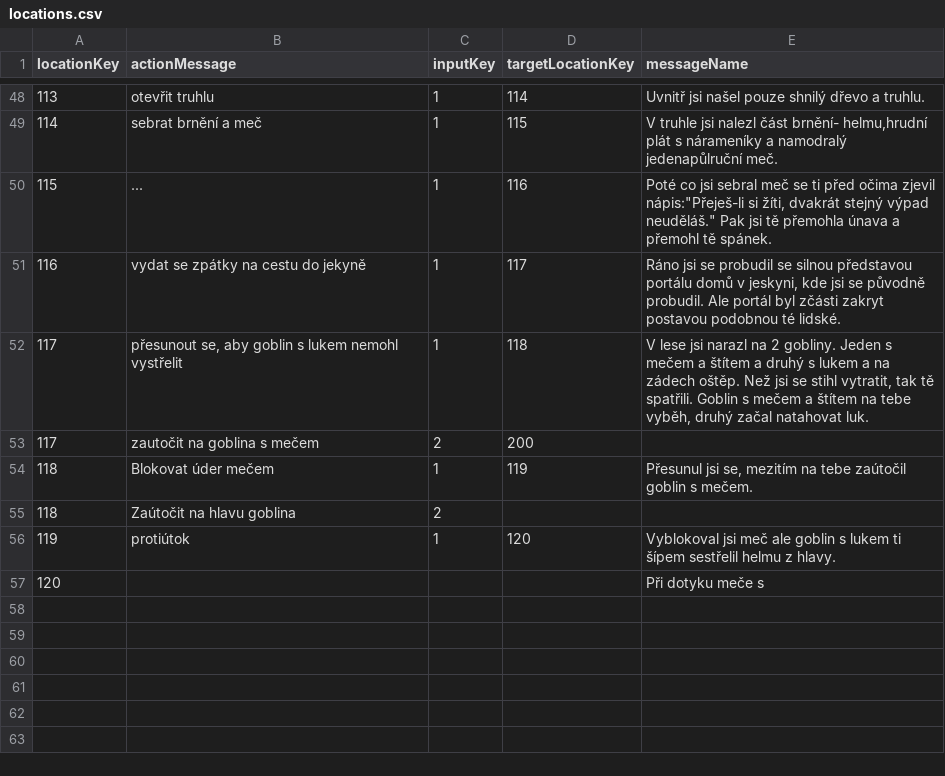
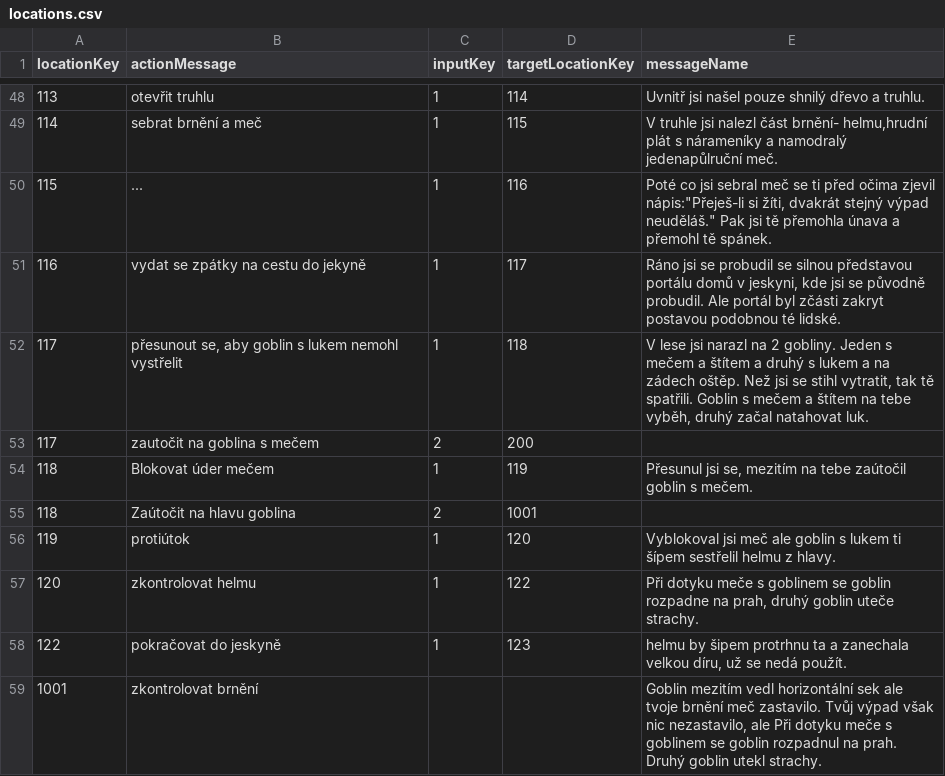
Before and after one commit to BendaBUBU/csvrepo, a CSV file: locations.csv, drawn as a sheet; only a part is shown, gaps mark what is left out.

Commit message:
Update locations.csv

```diff
--- a/locations.csv
+++ b/locations.csv
@@ -54,4 +54,6 @@ locationKey;actionMessage;inputKey;targetLocationKey;messageName
 118;Blokovat úder mečem;1;119;Přesunul jsi se, mezitím na tebe zaútočil goblin s mečem.
-118;Zaútočit na hlavu goblina;2;;
+118;Zaútočit na hlavu goblina;2;1001;
 119;protiútok;1;120;Vyblokoval jsi meč ale goblin s lukem ti šípem sestřelil helmu z hlavy.
-120;;;;Při dotyku meče s
+120;zkontrolovat helmu;1;122;Při dotyku meče s goblinem se goblin rozpadne na prah, druhý goblin uteče strachy.
+122;pokračovat do jeskyně;1;123;helmu by šipem protrhnu ta a zanechala velkou díru, už se nedá použít.
+1001;zkontrolovat brnění;;;Goblin mezitím vedl horizontální sek ale tvoje brnění meč zastavilo. Tvůj výpad však nic nezastavilo, ale Při dotyku meče s goblinem se goblin rozpadnul na prah. Druhý goblin utekl strachy.
```
